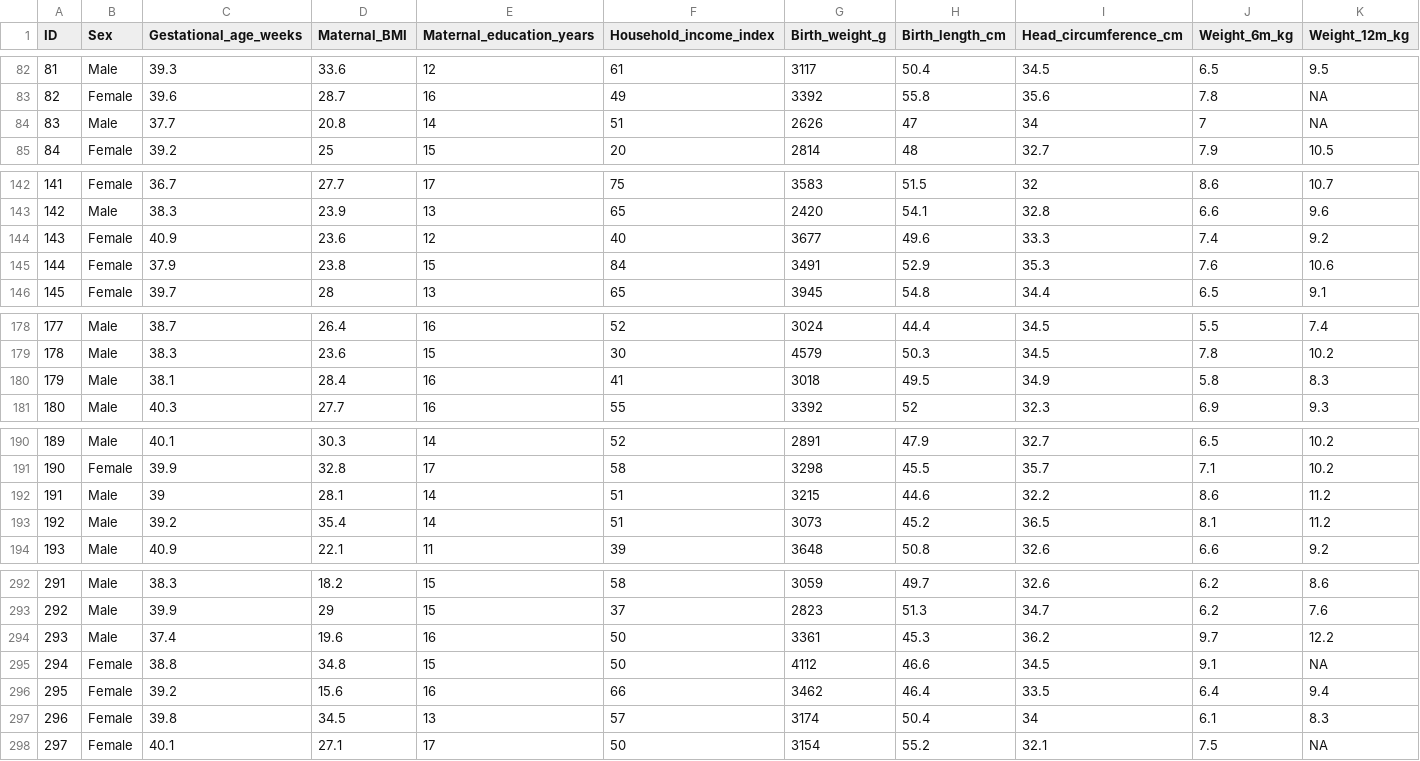
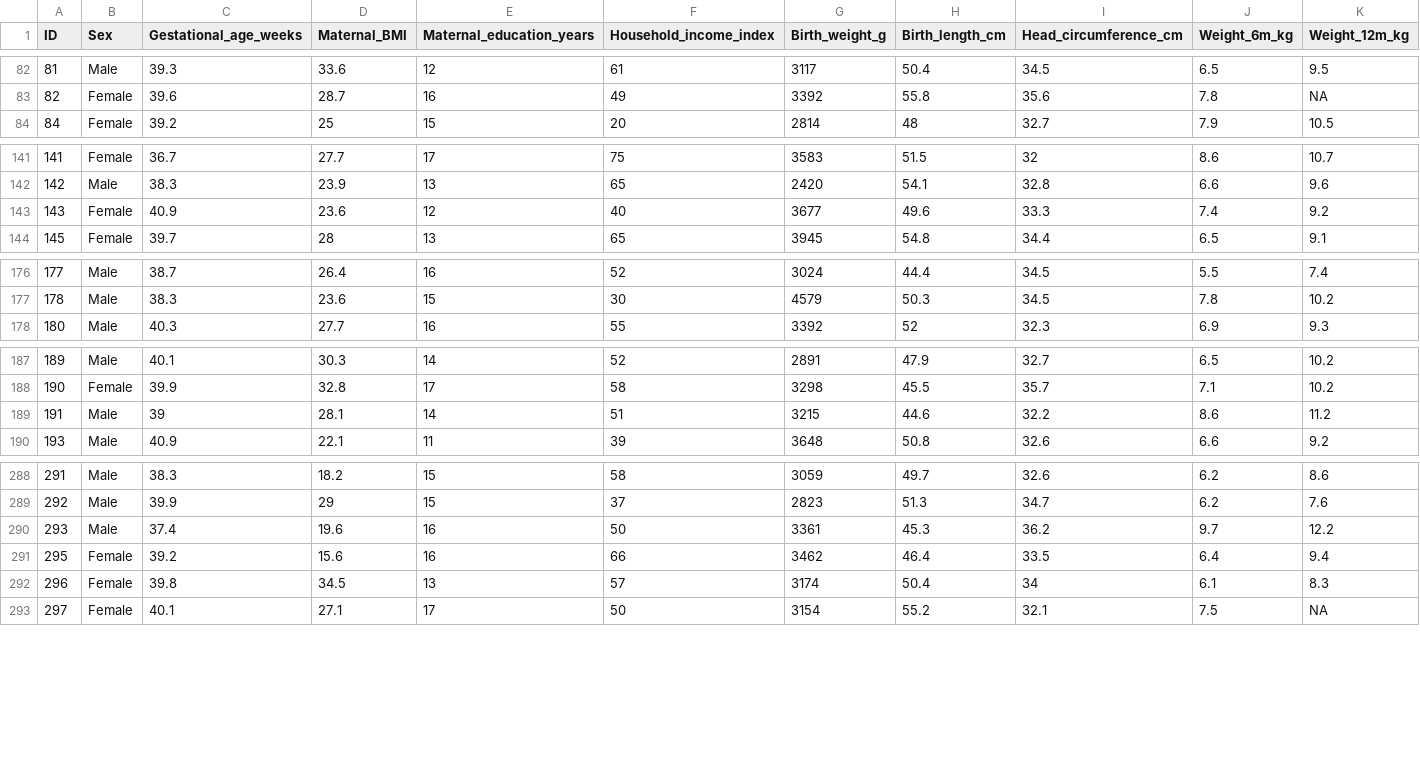
Before and after one commit to PedsNutrition/Group-Project-Building-an-A-Z-Reproducible-Pipeline-for-Precision-Nutrition-Analysis, a CSV file: R Codes/clean_precision_growth_dataset.csv (was Datasets/clean_precision_growth_dataset.csv), drawn as a sheet; only a part is shown, gaps mark what is left out; rows hold the shown columns only; the diff names each change by its address in the sheet, - before the commit and + after, or states it on an @@ line.

Commit message:
Re-checking the preprocessing data
Put more interpretation of what the code is for and how to fix the error.

```diff
--- a/Datasets/clean_precision_growth_dataset.csv
+++ b/R Codes/clean_precision_growth_dataset.csv
-row 84: 83 | Male | 37.7 | 20.8 | 14 | 51 | 2626 | 47 | 34 | 7 | NA
-row 145: 144 | Female | 37.9 | 23.8 | 15 | 84 | 3491 | 52.9 | 35.3 | 7.6 | 10.6
-row 180: 179 | Male | 38.1 | 28.4 | 16 | 41 | 3018 | 49.5 | 34.9 | 5.8 | 8.3
-row 193: 192 | Male | 39.2 | 35.4 | 14 | 51 | 3073 | 45.2 | 36.5 | 8.1 | 11.2
-row 295: 294 | Female | 38.8 | 34.8 | 15 | 50 | 4112 | 46.6 | 34.5 | 9.1 | NA
```
Also changed, not shown: 5 other files.
